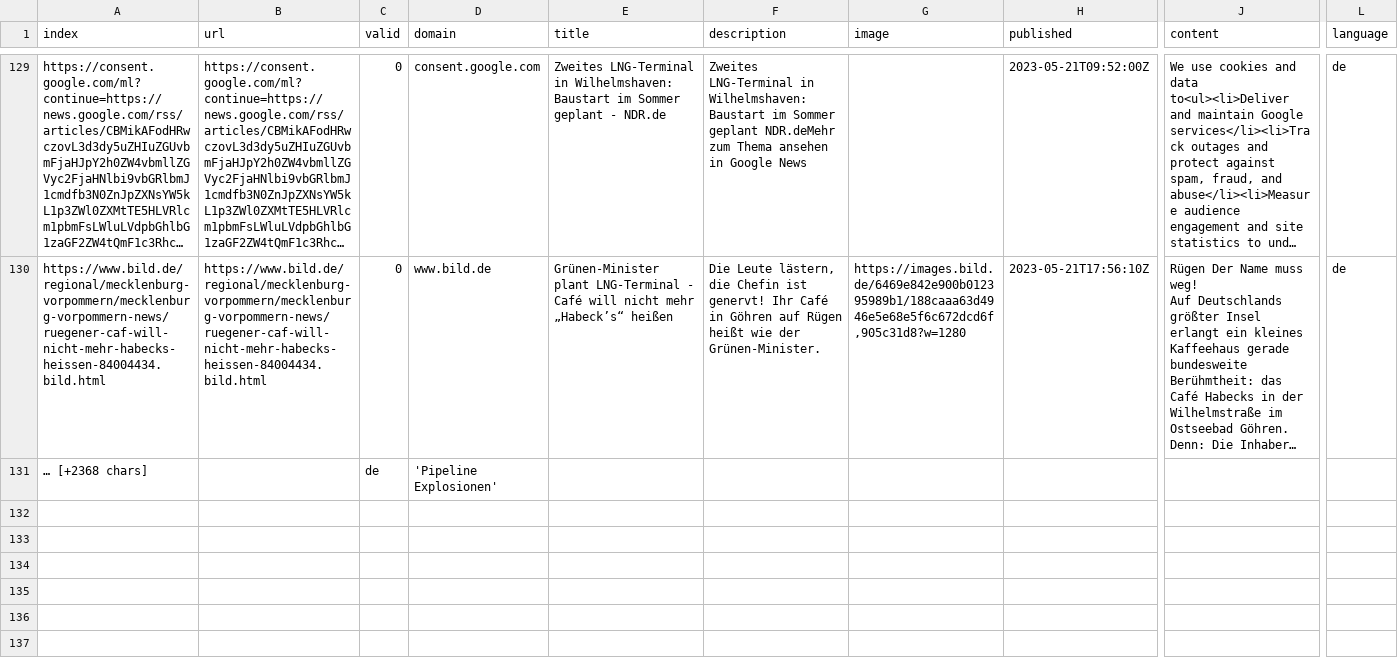
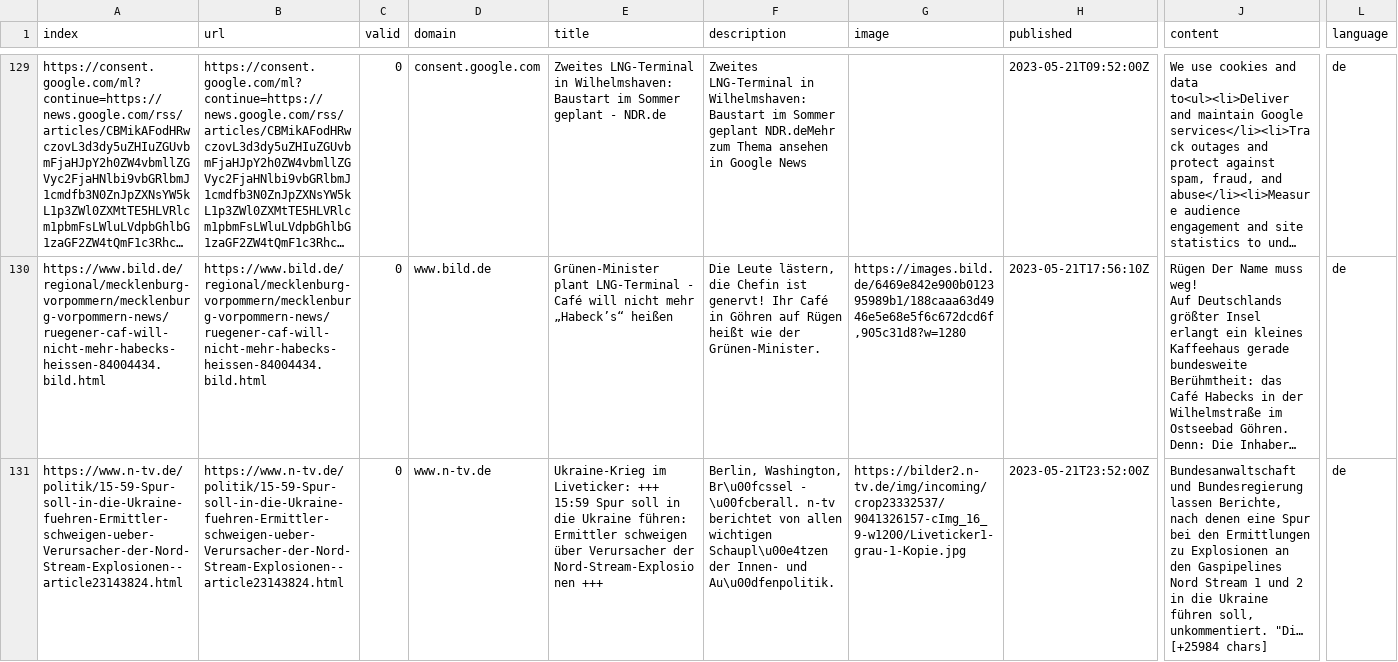
Before and after one commit to newsWhisperer/winterWeapon, a CSV file: csv/news_2023_05.csv, drawn as a sheet; only a part is shown, gaps mark what is left out; the shorter side is filled out with more unchanged rows; long unchanged cells end in …; rows hold the shown columns only; the diff covers the shown part only; the diff names each change by its address in the sheet, - before the commit and + after, or states it on an @@ line.

```diff
--- a/csv/news_2023_05.csv
+++ b/csv/news_2023_05.csv
+row 131: https://www.n-tv.de/politik/15-59-Spur-soll-in-die-Ukraine-fuehren-Ermittler-schweigen-ueber-Verursacher-der-Nord-Stream-Explosionen--article23143824.html | https://www.n-tv.de/politik/15-59-Spur-soll-in-die-Ukraine-fuehren-Ermittler-schweigen-ueber-Verursacher-der-Nord-Stream-Explosionen--article23143824.html | 0 | www.n-tv.de | Ukraine-Krieg im Liveticker: +++ 15:59 Spur soll in die Ukraine führen: Ermittler schweigen über Verursacher der Nord-Stream-Explosionen +++ | Berlin, Washington, Br\u00fcssel - \u00fcberall. n-tv berichtet von allen wichtigen Schaupl\u00e4tzen der Innen- und Au\u00dfenpolitik. | https://bilder2.n-tv.de/img/incoming/crop23332537/9041326157-cImg_16_9-w1200/Liveticker1-grau-1-Kopie.jpg | 2023-05-21T23:52:00Z | Bundesanwaltschaft und Bundesregierung lassen Berichte, nach denen eine Spur bei den Ermittlungen zu Explosionen an den Gaspipelines Nord Stream 1 und 2 in die Ukraine führen soll, unkommentiert. "Di… [+25984 chars] | de
```
Also changed, not shown: 1 added row elsewhere in this file, keywords.csv.
